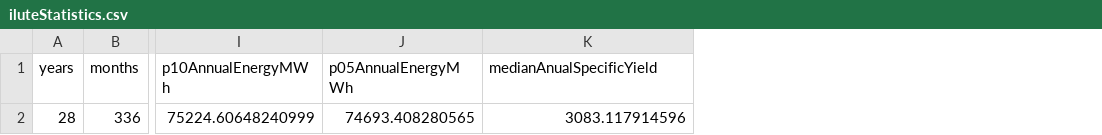
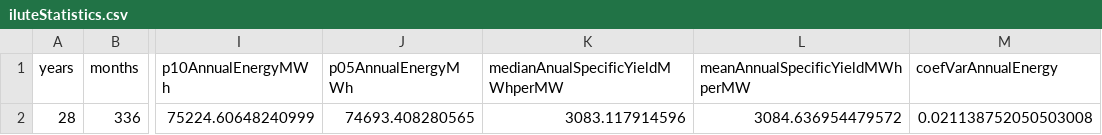
Before and after one commit to AndyFlem/ulendo, a CSV file: ulendo-frontend/src/data/ilute/output/iluteStatistics.csv, drawn as a sheet; only a part is shown, gaps mark what is left out; the diff names each change by its address in the sheet, - before the commit and + after, or states it on an @@ line.

```diff
--- a/ulendo-frontend/src/data/ilute/output/iluteStatistics.csv
+++ b/ulendo-frontend/src/data/ilute/output/iluteStatistics.csv
+column L (meanAnnualSpecificYieldMWhperMW), row 2: 3084.636954479572
+column M (coefVarAnnualEnergy), row 2: 0.021138752050503008
-K1: medianAnualSpecificYield
+K1: medianAnualSpecificYieldMWhperMW
```
Also changed, not shown: ulendo-frontend/src/data/unika/output/unikaStatistics.csv, 23 other files.
